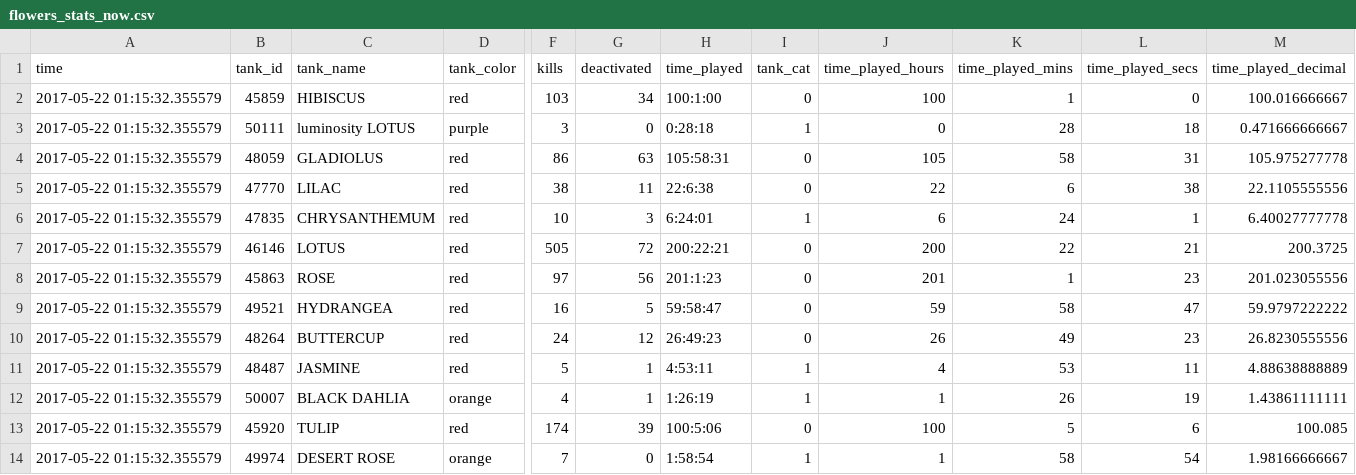
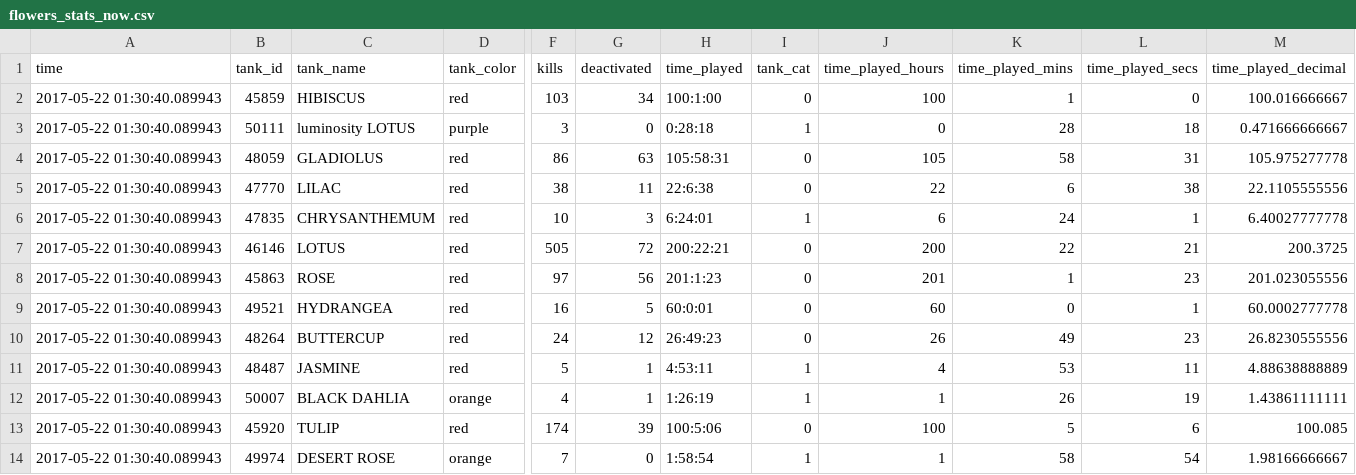
Before and after one commit to tankpit-flowers/tankpit-flowers.github.io, a CSV file: data/flowers_stats_now.csv, drawn as a sheet; only a part is shown, gaps mark what is left out; the diff covers the shown part only; the diff names each change by its address in the sheet, - before the commit and + after, or states it on an @@ line.

```diff
--- a/data/flowers_stats_now.csv
+++ b/data/flowers_stats_now.csv
-A2:A14 (time): 2017-05-22 01:15:32.355579
+A2:A14 (time): 2017-05-22 01:30:40.089943
-H9 (time_played): 59:58:47
+H9 (time_played): 60:0:01
-J9 (time_played_hours): 59
+J9 (time_played_hours): 60
-K9 (time_played_mins): 58
+K9 (time_played_mins): 0
-L9 (time_played_secs): 47
+L9 (time_played_secs): 1
-M9 (time_played_decimal): 59.9797222222
+M9 (time_played_decimal): 60.0002777778
```
Also changed, not shown: 17 edited cells elsewhere in this file, data/flowers_hours_log.csv, 7 other files.
